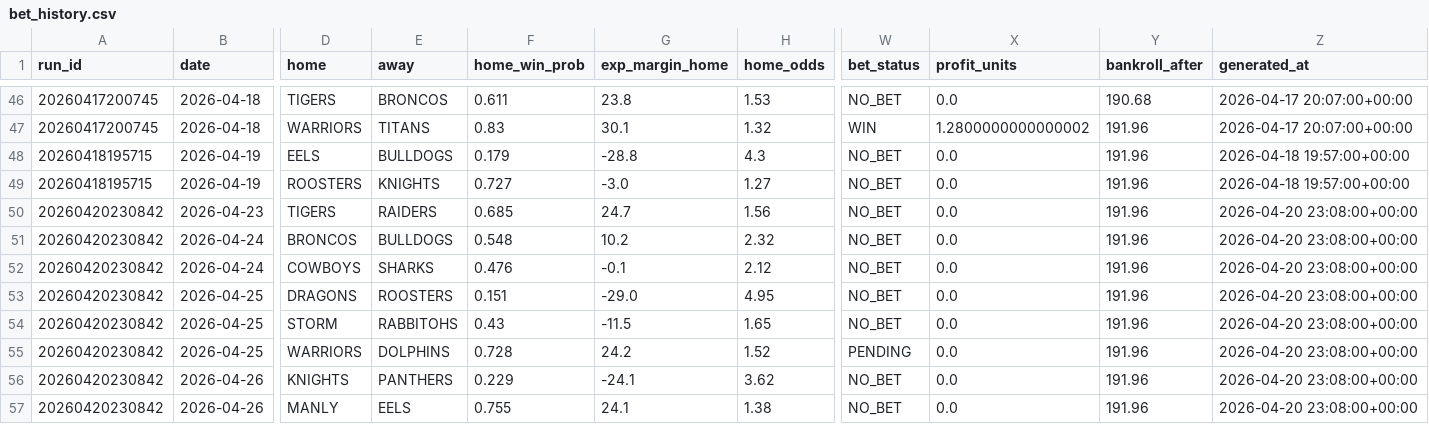
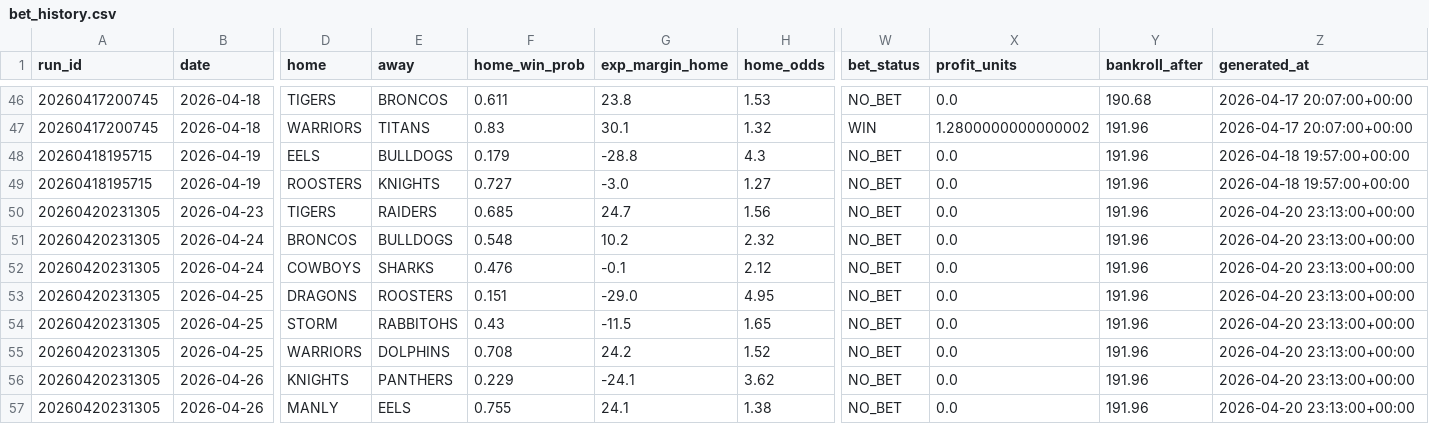
Before and after one commit to Rossdavo/nrl-ai-predictor, a CSV file: bet_history.csv, drawn as a sheet; only a part is shown, gaps mark what is left out; removed rows and columns are numbered as before the commit, all else as after; rows hold the shown columns only; the diff names each change by its address in the sheet, - before the commit and + after, or states it on an @@ line.

```diff
--- a/bet_history.csv
+++ b/bet_history.csv
-A50:A54 (run_id): 20260420230842
+A50:A54 (run_id): 20260420231305
-Z50:Z54 (generated_at): 2026-04-20 23:08:00+00:00
+Z50:Z54 (generated_at): 2026-04-20 23:13:00+00:00
-row 55: 20260420230842 | 2026-04-25 | WARRIORS | DOLPHINS | 0.728 | 24.2 | 1.52 | PENDING | 0.0 | 191.96 | 2026-04-20 23:08:00+00:00
+row 55: 20260420231305 | 2026-04-25 | WARRIORS | DOLPHINS | 0.708 | 24.2 | 1.52 | NO_BET | 0.0 | 191.96 | 2026-04-20 23:13:00+00:00
-A56:A57 (run_id): 20260420230842
+A56:A57 (run_id): 20260420231305
-Z56:Z57 (generated_at): 2026-04-20 23:08:00+00:00
+Z56:Z57 (generated_at): 2026-04-20 23:13:00+00:00
```
Also changed, not shown: current_predictions.csv, odds.csv, 5 other files.
